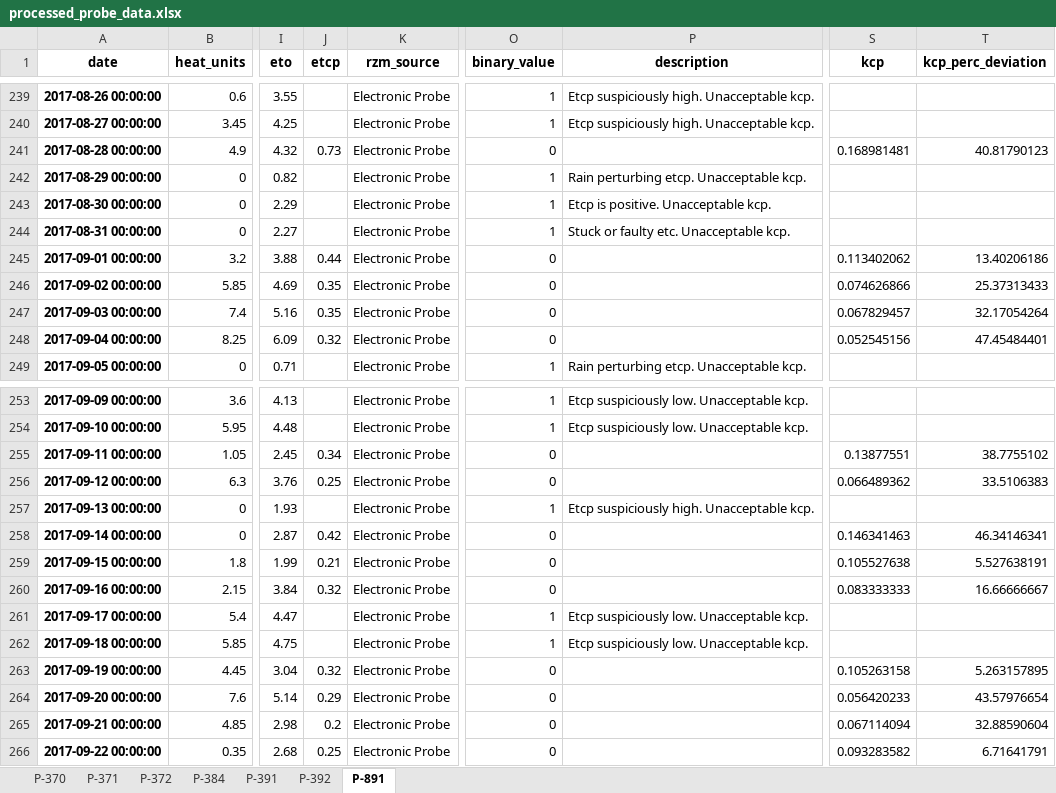
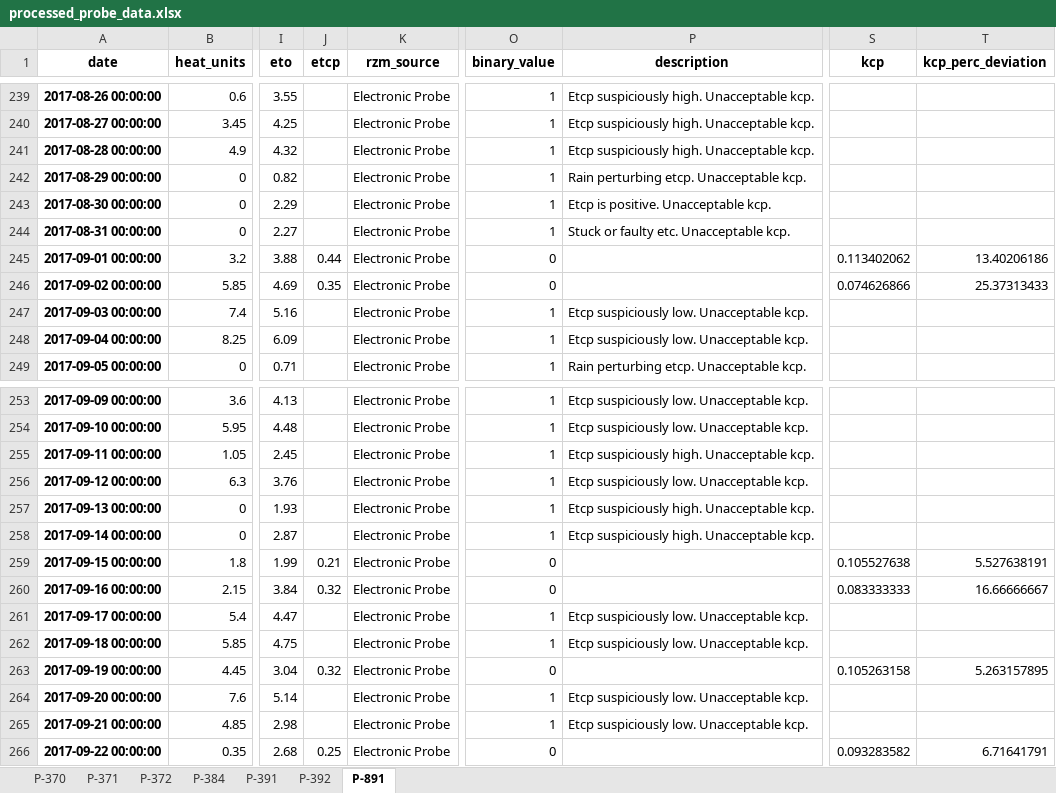
Before and after one commit to HenriBranken/ProbeSchedule, an Excel workbook: DATA/collate_cultivar_data/data/processed_probe_data.xlsx, sheet P-891, drawn as a sheet; only a part is shown, gaps mark what is left out; values as stored, in another font and other column widths than the file's, no borders; the diff covers the shown part only; the diff names each change by its address in the sheet, - before the commit and + after, or states it on an @@ line.

```diff
--- a/DATA/collate_cultivar_data/data/processed_probe_data.xlsx (sheet P-891)
+++ b/DATA/collate_cultivar_data/data/processed_probe_data.xlsx (sheet P-891)
-J241 (etcp): 0.73
+J241 (etcp): (empty)
-O241 (binary_value): 0
+O241 (binary_value): 1
-P241 (description): (empty)
+P241 (description): Etcp suspiciously high. Unacceptable kcp.
-S241 (kcp): 0.168981481
+S241 (kcp): (empty)
-T241 (kcp_perc_deviation): 40.81790123
+T241 (kcp_perc_deviation): (empty)
-J247 (etcp): 0.35
+J247 (etcp): (empty)
-O247:O248 (binary_value): 0
+O247:O248 (binary_value): 1
-P247:P248 (description): (empty)
+P247:P248 (description): Etcp suspiciously low. Unacceptable kcp.
-S247 (kcp): 0.067829457
+S247 (kcp): (empty)
-T247 (kcp_perc_deviation): 32.17054264
+T247 (kcp_perc_deviation): (empty)
-J248 (etcp): 0.32
+J248 (etcp): (empty)
-S248 (kcp): 0.052545156
+S248 (kcp): (empty)
-T248 (kcp_perc_deviation): 47.45484401
+T248 (kcp_perc_deviation): (empty)
-J255 (etcp): 0.34
+J255 (etcp): (empty)
-O255:O256 (binary_value): 0
+O255:O256 (binary_value): 1
-P255 (description): (empty)
+P255 (description): Etcp suspiciously high. Unacceptable kcp.
-S255 (kcp): 0.13877551
+S255 (kcp): (empty)
-T255 (kcp_perc_deviation): 38.7755102
+T255 (kcp_perc_deviation): (empty)
-J256 (etcp): 0.25
+J256 (etcp): (empty)
-P256 (description): (empty)
+P256 (description): Etcp suspiciously low. Unacceptable kcp.
-S256 (kcp): 0.066489362
+S256 (kcp): (empty)
-T256 (kcp_perc_deviation): 33.5106383
+T256 (kcp_perc_deviation): (empty)
-J258 (etcp): 0.42
+J258 (etcp): (empty)
-O258 (binary_value): 0
+O258 (binary_value): 1
-P258 (description): (empty)
+P258 (description): Etcp suspiciously high. Unacceptable kcp.
-S258 (kcp): 0.146341463
+S258 (kcp): (empty)
-T258 (kcp_perc_deviation): 46.34146341
+T258 (kcp_perc_deviation): (empty)
-J264 (etcp): 0.29
+J264 (etcp): (empty)
-O264:O265 (binary_value): 0
+O264:O265 (binary_value): 1
-P264:P265 (description): (empty)
+P264:P265 (description): Etcp suspiciously low. Unacceptable kcp.
-S264 (kcp): 0.056420233
+S264 (kcp): (empty)
-T264 (kcp_perc_deviation): 43.57976654
+T264 (kcp_perc_deviation): (empty)
-J265 (etcp): 0.2
+J265 (etcp): (empty)
-S265 (kcp): 0.067114094
+S265 (kcp): (empty)
-T265 (kcp_perc_deviation): 32.88590604
+T265 (kcp_perc_deviation): (empty)
```
Also changed, not shown: 78 edited cells elsewhere in this sheet, sheet P-392, sheet P-384, sheet P-371, sheet P-391, sheet P-372, sheet P-370, DATA/collate_cultivar_data/data/cleaned_data_for_overlay.xlsx, DATA/collate_cultivar_data/data/fit_of_kcp_vs_cumulative_gdd.xlsx, 47 other files.
